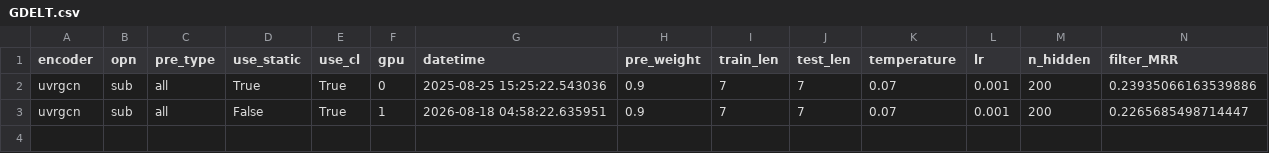
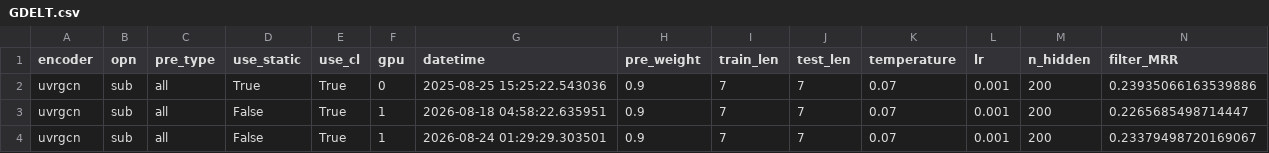
Before and after one commit to EshaniF/STRIDE, a CSV file: result/GDELT.csv, drawn as a sheet; only a part is shown; rows hold the shown columns only; the diff names each change by its address in the sheet, - before the commit and + after, or states it on an @@ line.

```diff
--- a/result/GDELT.csv
+++ b/result/GDELT.csv
+row 4: uvrgcn | sub | all | False | True | 1 | 2026-08-24 01:29:29.303501 | 0.9 | 7 | 7 | 0.07 | 0.001 | 200 | 0.23379498720169067
```
Also changed, not shown: result/ICEWS14.csv, src/GDELT_temporal_difficulty.csv, 12 other files.
